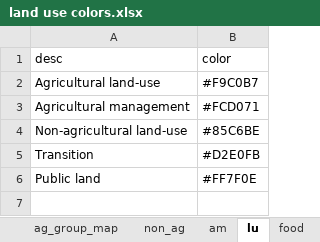
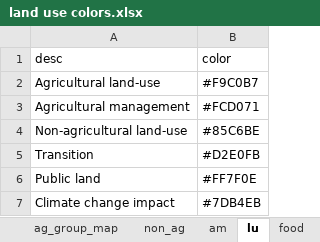
Before and after one commit to xinhaopan/luto-2.0, an Excel workbook: myCode/draw_all/code/tools/land use colors.xlsx, sheet lu, drawn as a sheet; values as stored, in another font and other column widths than the file's, no borders; the diff names each change by its address in the sheet, - before the commit and + after, or states it on an @@ line.

Commit message:
update draw code

```diff
--- a/myCode/draw_all/code/tools/land use colors.xlsx (sheet lu)
+++ b/myCode/draw_all/code/tools/land use colors.xlsx (sheet lu)
+row 7: Climate change impact | #7DB4EB
```
Also changed, not shown: 14 other files.
